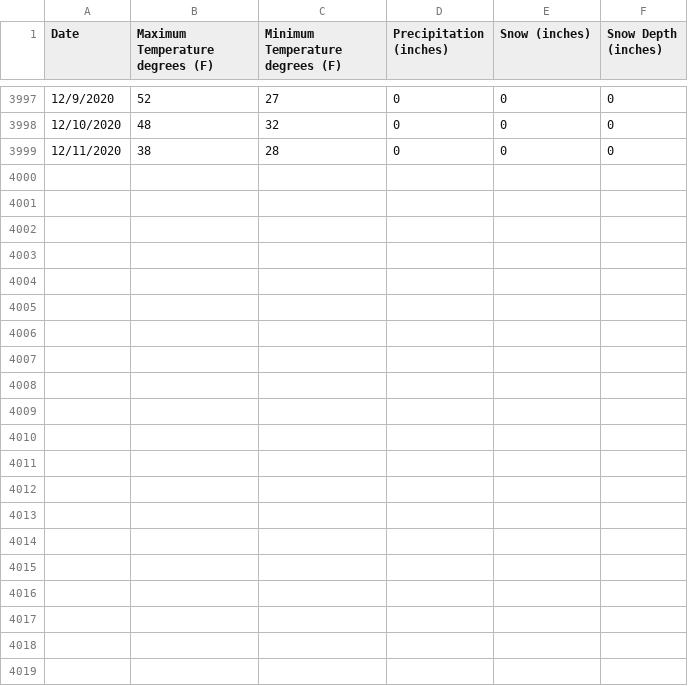
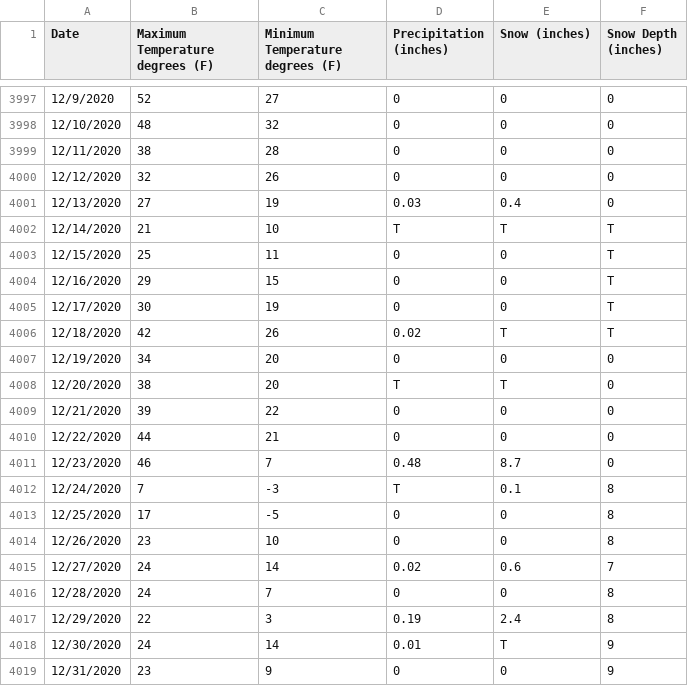
Before and after one commit to searanch/weather_lab, a CSV file: decades/2010-2020.csv, drawn as a sheet; only a part is shown, gaps mark what is left out.

Commit message:
Cleaned up data files, made column for seasons.

```diff
--- a/decades/2010-2020.csv
+++ b/decades/2010-2020.csv
@@ -3999 +3999,21 @@ Date,Maximum Temperature degrees (F),Minimum Temperature degrees (F),Precipitati
 12/11/2020,38,28,0,0,0
+12/12/2020,32,26,0,0,0
+12/13/2020,27,19,0.03,0.4,0
+12/14/2020,21,10,T,T,T
+12/15/2020,25,11,0,0,T
+12/16/2020,29,15,0,0,T
+12/17/2020,30,19,0,0,T
+12/18/2020,42,26,0.02,T,T
+12/19/2020,34,20,0,0,0
+12/20/2020,38,20,T,T,0
+12/21/2020,39,22,0,0,0
+12/22/2020,44,21,0,0,0
+12/23/2020,46,7,0.48,8.7,0
+12/24/2020,7,-3,T,0.1,8
+12/25/2020,17,-5,0,0,8
+12/26/2020,23,10,0,0,8
+12/27/2020,24,14,0.02,0.6,7
+12/28/2020,24,7,0,0,8
+12/29/2020,22,3,0.19,2.4,8
+12/30/2020,24,14,0.01,T,9
+12/31/2020,23,9,0,0,9
```
Also changed, not shown: 8 other files.
